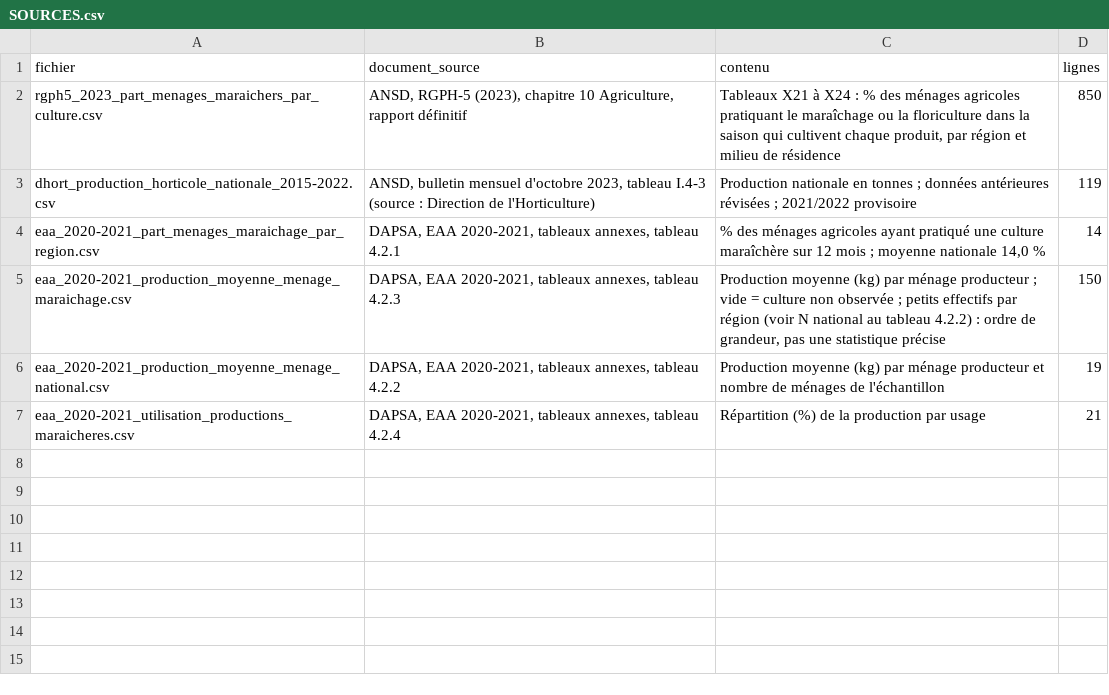
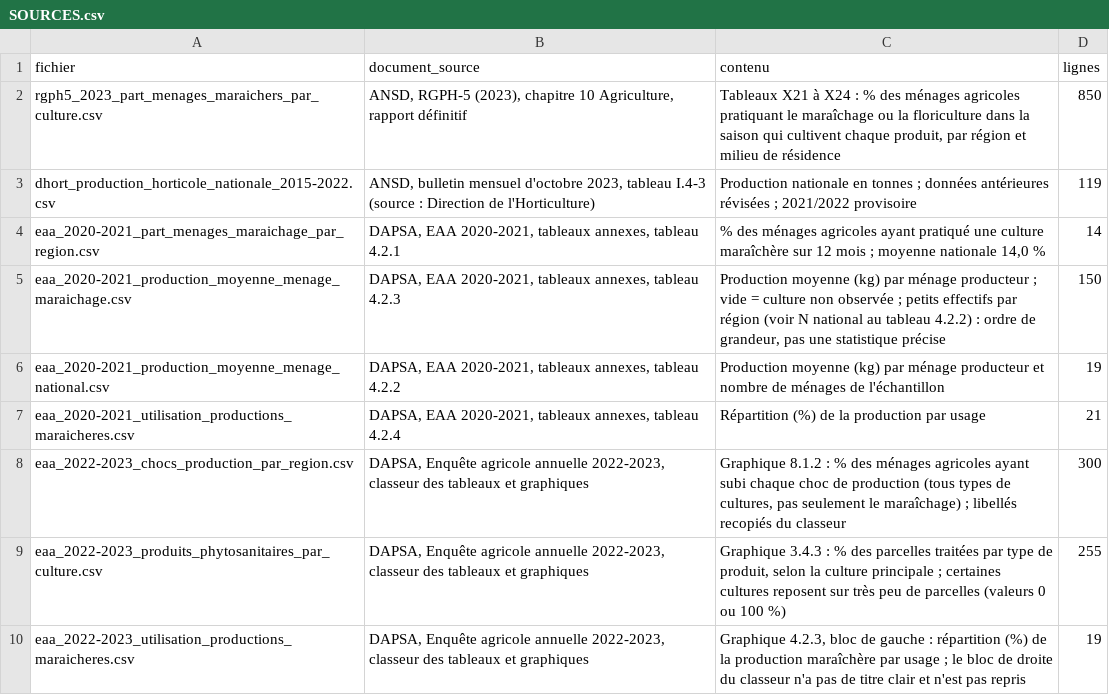
Before and after one commit to Oscar-AS/Terramind, a CSV file: data/extraits/SOURCES.csv, drawn as a sheet.

```diff
--- a/data/extraits/SOURCES.csv
+++ b/data/extraits/SOURCES.csv
@@ -7 +7,4 @@ eaa_2020-2021_production_moyenne_menage_national.csv,"DAPSA, EAA 2020-2021, tabl
 eaa_2020-2021_utilisation_productions_maraicheres.csv,"DAPSA, EAA 2020-2021, tableaux annexes, tableau 4.2.4",Répartition (%) de la production par usage,21
+eaa_2022-2023_chocs_production_par_region.csv,"DAPSA, Enquête agricole annuelle 2022-2023, classeur des tableaux et graphiques","Graphique 8.1.2 : % des ménages agricoles ayant subi chaque choc de production (tous types de cultures, pas seulement le maraîchage) ; libellés recopiés du classeur",300
+eaa_2022-2023_produits_phytosanitaires_par_culture.csv,"DAPSA, Enquête agricole annuelle 2022-2023, classeur des tableaux et graphiques","Graphique 3.4.3 : % des parcelles traitées par type de produit, selon la culture principale ; certaines cultures reposent sur très peu de parcelles (valeurs 0 ou 100 %)",255
+eaa_2022-2023_utilisation_productions_maraicheres.csv,"DAPSA, Enquête agricole annuelle 2022-2023, classeur des tableaux et graphiques","Graphique 4.2.3, bloc de gauche : répartition (%) de la production maraîchère par usage ; le bloc de droite du classeur n'a pas de titre clair et n'est pas repris",19
```
Also changed, not shown: content/voix/lexique_wolof.csv, data/raw/isdasoil/isdasoil_points_pilotes.csv, 15 other files.
